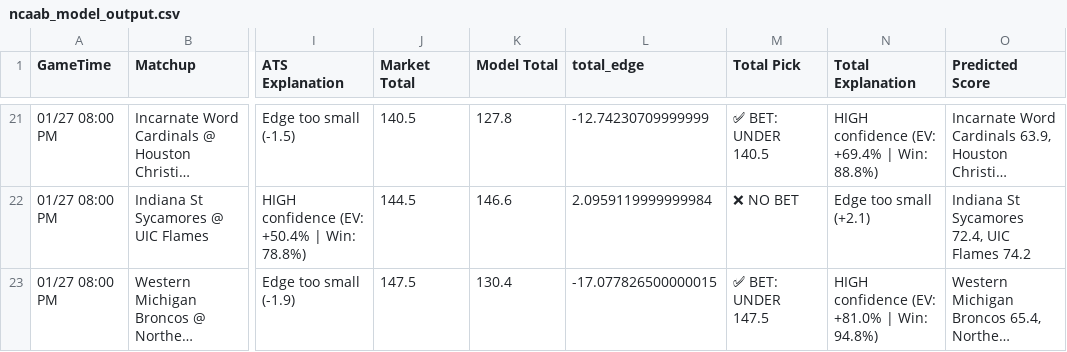
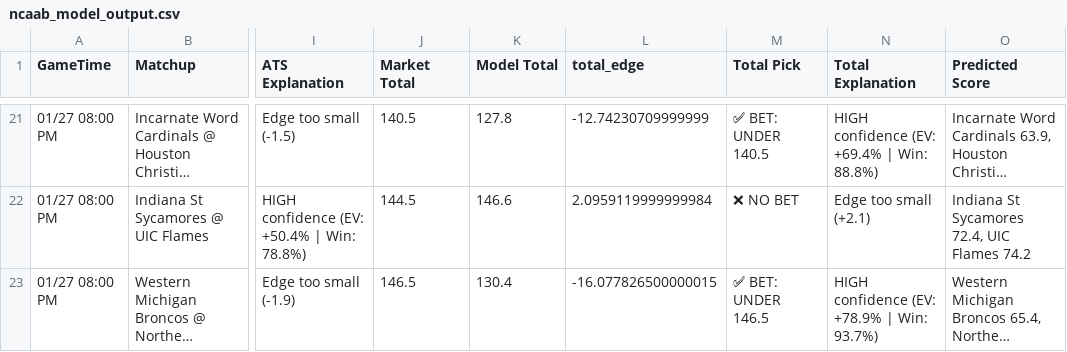
Before and after one commit to BangLetsGetIt/NBA-NCAA-Betting-Models, a CSV file: ncaa/ncaab_model_output.csv, drawn as a sheet; only a part is shown, gaps mark what is left out; long unchanged cells end in …; the diff covers the shown part only; the diff names each change by its address in the sheet, - before the commit and + after, or states it on an @@ line.

Commit message:
Update model outputs - 2026-01-26 20:07:22

```diff
--- a/ncaa/ncaab_model_output.csv
+++ b/ncaa/ncaab_model_output.csv
-J23 (Market Total): 147.5
+J23 (Market Total): 146.5
-L23 (total_edge): -17.077826500000015
+L23 (total_edge): -16.077826500000015
-M23 (Total Pick): ✅ BET: UNDER 147.5
+M23 (Total Pick): ✅ BET: UNDER 146.5
-N23 (Total Explanation): HIGH confidence (EV: +81.0% | Win: 94.8%)
+N23 (Total Explanation): HIGH confidence (EV: +78.9% | Win: 93.7%)
```
Also changed, not shown: 1 added row, 1 removed row and 11 edited cells elsewhere in this file, nba/nba_model_output.csv, 17 other files.
